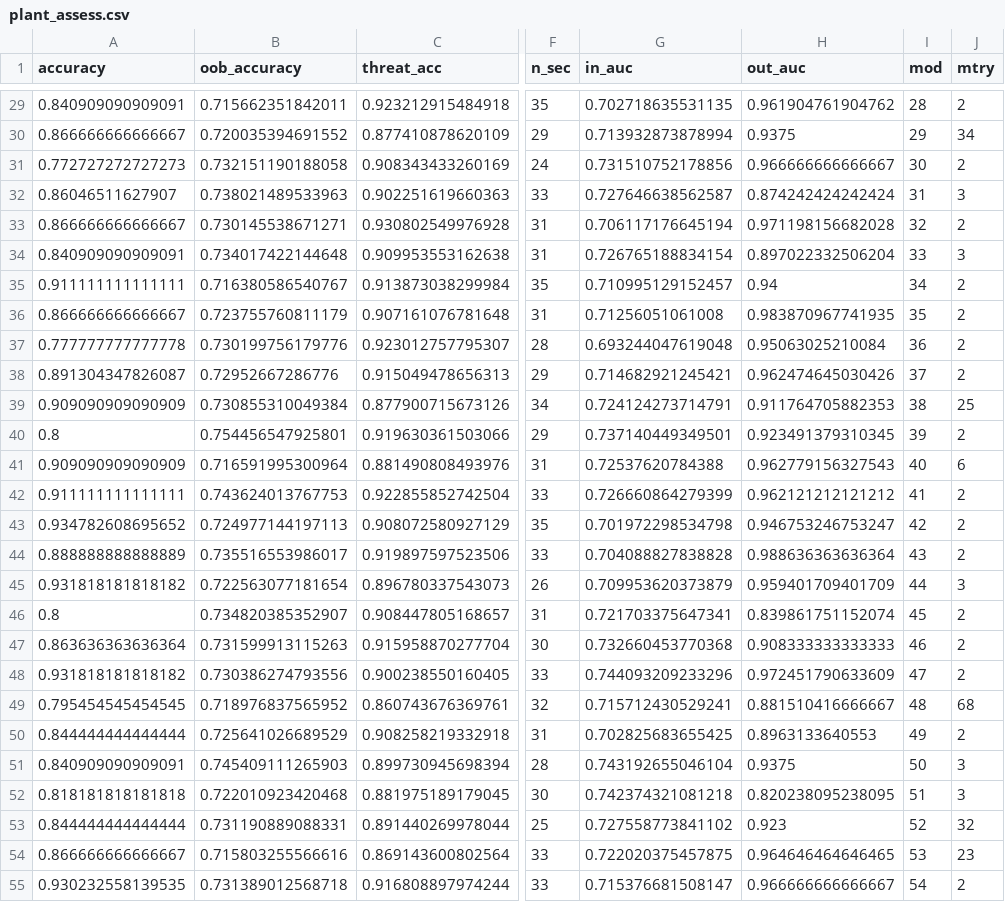
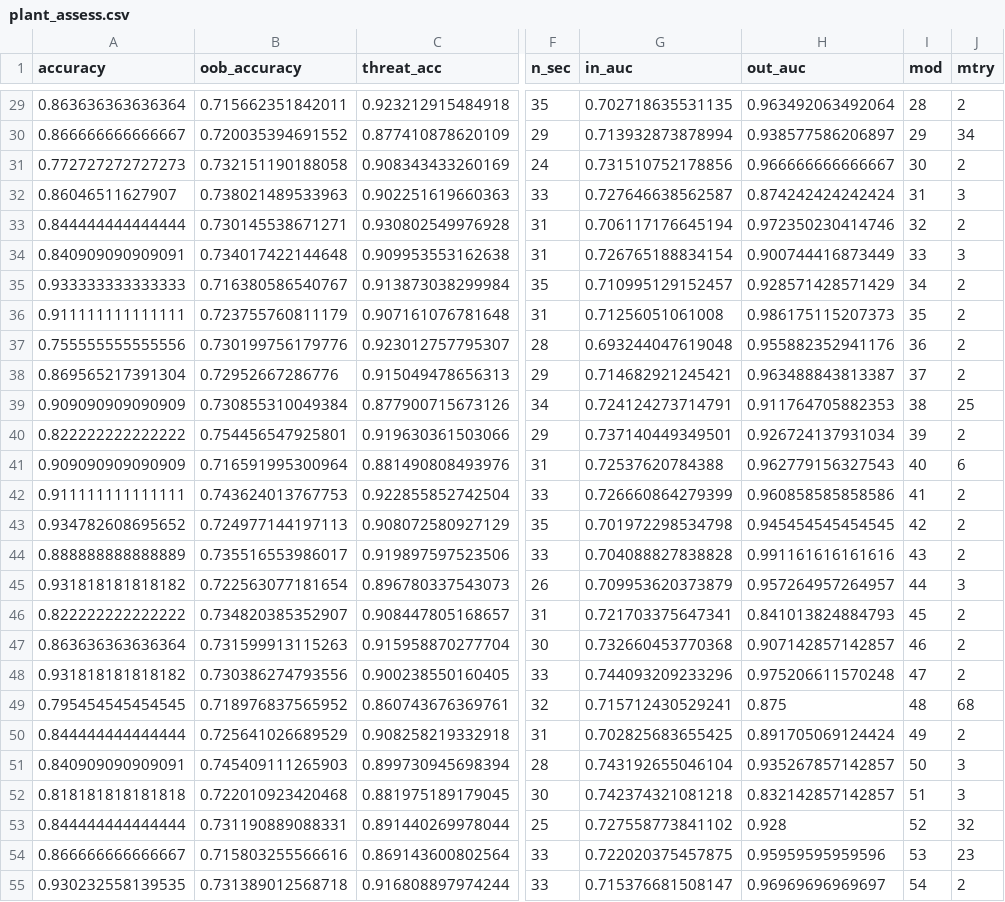
Before and after one commit to mikeroswell/threatRF, a CSV file: data/fromR/plant_assess.csv, drawn as a sheet; only a part is shown, gaps mark what is left out; the diff covers the shown part only; the diff names each change by its address in the sheet, - before the commit and + after, or states it on an @@ line.

```diff
--- a/data/fromR/plant_assess.csv
+++ b/data/fromR/plant_assess.csv
-A29 (accuracy): 0.840909090909091
+A29 (accuracy): 0.863636363636364
-H29 (out_auc): 0.961904761904762
+H29 (out_auc): 0.963492063492064
-H30 (out_auc): 0.9375
+H30 (out_auc): 0.938577586206897
-A33 (accuracy): 0.866666666666667
+A33 (accuracy): 0.844444444444444
-H33 (out_auc): 0.971198156682028
+H33 (out_auc): 0.972350230414746
-H34 (out_auc): 0.897022332506204
+H34 (out_auc): 0.900744416873449
-A35 (accuracy): 0.911111111111111
+A35 (accuracy): 0.933333333333333
-H35 (out_auc): 0.94
+H35 (out_auc): 0.928571428571429
-A36 (accuracy): 0.866666666666667
+A36 (accuracy): 0.911111111111111
-H36 (out_auc): 0.983870967741935
+H36 (out_auc): 0.986175115207373
-A37 (accuracy): 0.777777777777778
+A37 (accuracy): 0.755555555555556
-H37 (out_auc): 0.95063025210084
+H37 (out_auc): 0.955882352941176
-A38 (accuracy): 0.891304347826087
+A38 (accuracy): 0.869565217391304
-H38 (out_auc): 0.962474645030426
+H38 (out_auc): 0.963488843813387
-A40 (accuracy): 0.8
+A40 (accuracy): 0.822222222222222
-H40 (out_auc): 0.923491379310345
+H40 (out_auc): 0.926724137931034
-H42 (out_auc): 0.962121212121212
+H42 (out_auc): 0.960858585858586
-H43 (out_auc): 0.946753246753247
+H43 (out_auc): 0.945454545454545
-H44 (out_auc): 0.988636363636364
+H44 (out_auc): 0.991161616161616
-H45 (out_auc): 0.959401709401709
+H45 (out_auc): 0.957264957264957
-A46 (accuracy): 0.8
+A46 (accuracy): 0.822222222222222
-H46 (out_auc): 0.839861751152074
+H46 (out_auc): 0.841013824884793
-H47 (out_auc): 0.908333333333333
+H47 (out_auc): 0.907142857142857
-H48 (out_auc): 0.972451790633609
+H48 (out_auc): 0.975206611570248
-H49 (out_auc): 0.881510416666667
+H49 (out_auc): 0.875
-H50 (out_auc): 0.8963133640553
+H50 (out_auc): 0.891705069124424
-H51 (out_auc): 0.9375
+H51 (out_auc): 0.935267857142857
-H52 (out_auc): 0.820238095238095
+H52 (out_auc): 0.832142857142857
-H53 (out_auc): 0.923
+H53 (out_auc): 0.928
-H54 (out_auc): 0.964646464646465
+H54 (out_auc): 0.95959595959596
-H55 (out_auc): 0.966666666666667
+H55 (out_auc): 0.96969696969697
```
Also changed, not shown: 71 edited cells elsewhere in this file, data/fromR/training_data.csv, 2 other files.
